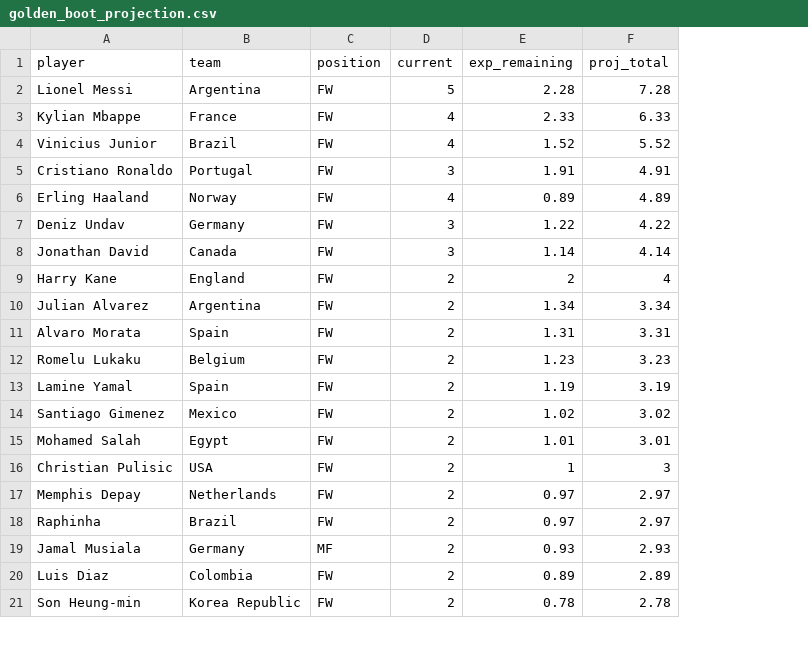
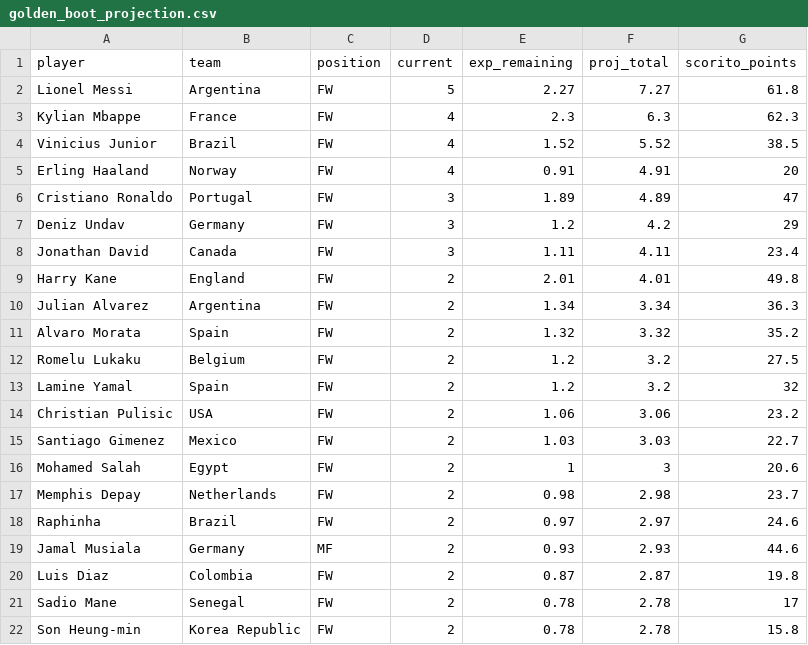
Before and after one commit to NothingButData/fifa-world-cup-2026, a CSV file: outcomes/predictions/golden_boot_projection.csv, drawn as a sheet; only a part is shown; removed rows and columns are numbered as before the commit, all else as after; the diff covers the shown part only; the diff names each change by its address in the sheet, - before the commit and + after, or states it on an @@ line.

```diff
--- a/outcomes/predictions/golden_boot_projection.csv
+++ b/outcomes/predictions/golden_boot_projection.csv
+column G (scorito_points), rows 2-5: 61.8 | 62.3 | 38.5 | 20; rows 7-13: 29 | 23.4 | 49.8 | 36.3 | 35.2 | 27.5 | 32; rows 15-20: 22.7 | 20.6 | 23.7 | 24.6 | 44.6 | 19.8; row 22: 15.8
-E2 (exp_remaining): 2.28
+E2 (exp_remaining): 2.27
-F2 (proj_total): 7.28
+F2 (proj_total): 7.27
-E3 (exp_remaining): 2.33
+E3 (exp_remaining): 2.3
-F3 (proj_total): 6.33
+F3 (proj_total): 6.3
-row 5: Cristiano Ronaldo | Portugal | FW | 3 | 1.91 | 4.91
-E5 (exp_remaining): 0.89
+E5 (exp_remaining): 0.91
-F5 (proj_total): 4.89
+F5 (proj_total): 4.91
+row 6: Cristiano Ronaldo | Portugal | FW | 3 | 1.89 | 4.89 | 47
-E7 (exp_remaining): 1.22
+E7 (exp_remaining): 1.2
-F7 (proj_total): 4.22
+F7 (proj_total): 4.2
-E8 (exp_remaining): 1.14
+E8 (exp_remaining): 1.11
-F8 (proj_total): 4.14
+F8 (proj_total): 4.11
-E9 (exp_remaining): 2
+E9 (exp_remaining): 2.01
-F9 (proj_total): 4
+F9 (proj_total): 4.01
-E11 (exp_remaining): 1.31
+E11 (exp_remaining): 1.32
-F11 (proj_total): 3.31
+F11 (proj_total): 3.32
-E12 (exp_remaining): 1.23
+E12 (exp_remaining): 1.2
-F12 (proj_total): 3.23
+F12 (proj_total): 3.2
-E13 (exp_remaining): 1.19
+E13 (exp_remaining): 1.2
-F13 (proj_total): 3.19
+F13 (proj_total): 3.2
+row 14: Christian Pulisic | USA | FW | 2 | 1.06 | 3.06 | 23.2
-E15 (exp_remaining): 1.02
+E15 (exp_remaining): 1.03
-F15 (proj_total): 3.02
+F15 (proj_total): 3.03
-E16 (exp_remaining): 1.01
+E16 (exp_remaining): 1
-F16 (proj_total): 3.01
+F16 (proj_total): 3
-row 16: Christian Pulisic | USA | FW | 2 | 1 | 3
-E17 (exp_remaining): 0.97
+E17 (exp_remaining): 0.98
-F17 (proj_total): 2.97
+F17 (proj_total): 2.98
-E20 (exp_remaining): 0.89
+E20 (exp_remaining): 0.87
-F20 (proj_total): 2.89
+F20 (proj_total): 2.87
@@ row 22 moved to row 21: Sadio Mane @@
```
Also changed, not shown: 7 added rows, 7 removed rows and 46 edited cells elsewhere in this file, outcomes/predictions/group_projection.csv, outcomes/predictions/match_predictions_R32.csv, 9 other files.
